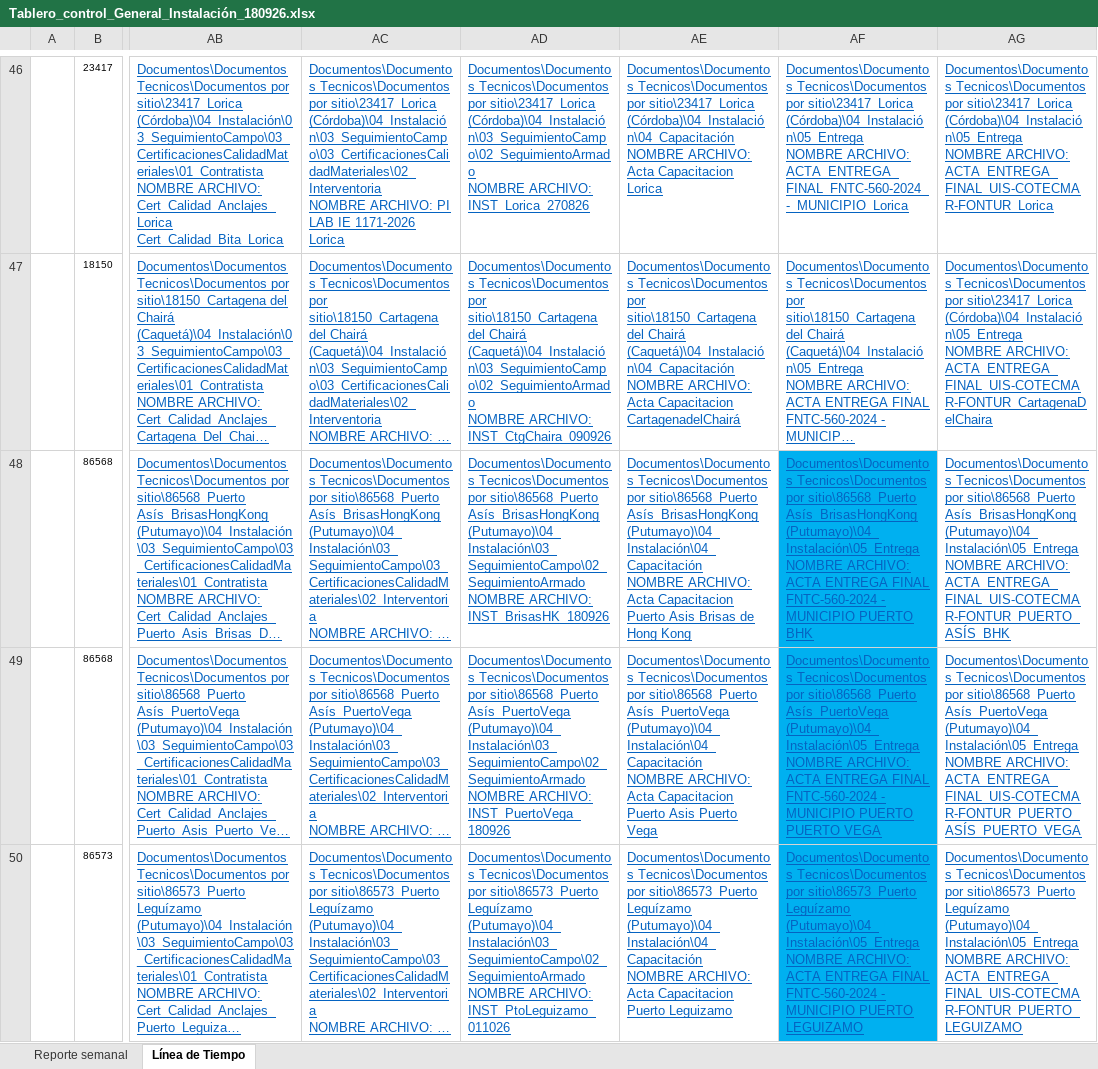
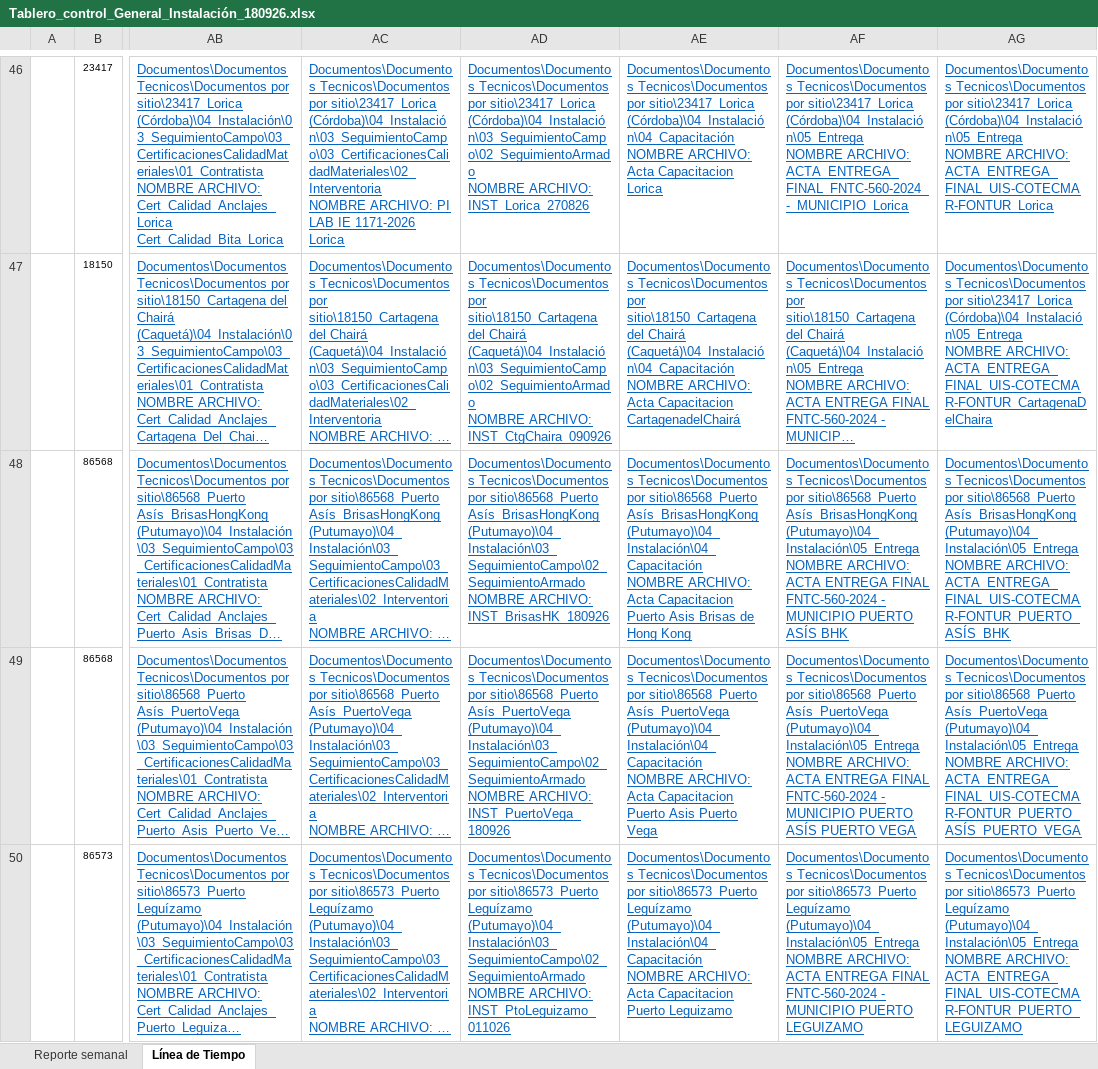
Before and after one commit to GeomaticaUIS/linea_tiempo_fase_instalacion, an Excel workbook: Tablero_control_General_Instalación_180926.xlsx, sheet Línea de Tiempo, drawn as a sheet; only a part is shown, gaps mark what is left out; long unchanged cells end in …; values as stored, in another font and other column widths than the file's, no borders; charts and pictures and table styles not drawn; the diff covers the shown part only; the diff names each change by its address in the sheet, - before the commit and + after, or states it on an @@ line.

Commit message:
excel update 27 nov 2026

```diff
--- a/Tablero_control_General_Instalación_180926.xlsx (sheet Línea de Tiempo)
+++ b/Tablero_control_General_Instalación_180926.xlsx (sheet Línea de Tiempo)
-AF48: …MUNICIPIO PUERTO BHK
+AF48: …MUNICIPIO PUERTO ASÍS BHK
-AF48:AF50 fill: #00B0F0
+AF48:AF50 fill: none
-AF49: …MUNICIPIO PUERTO PUERTO VEGA
+AF49: …MUNICIPIO PUERTO ASÍS PUERTO VEGA
```
Also changed, not shown: 2 edited cells and cell formats elsewhere in this sheet, 1 other file.
